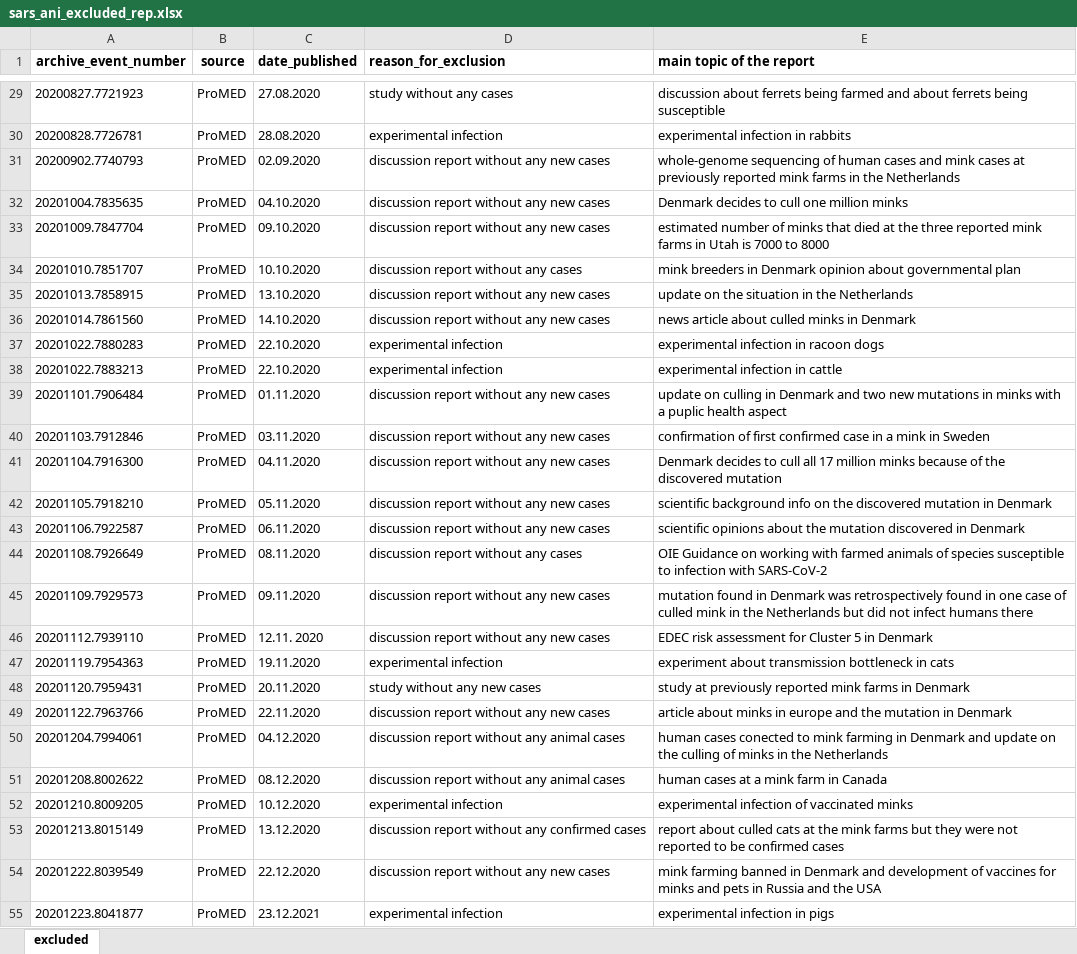
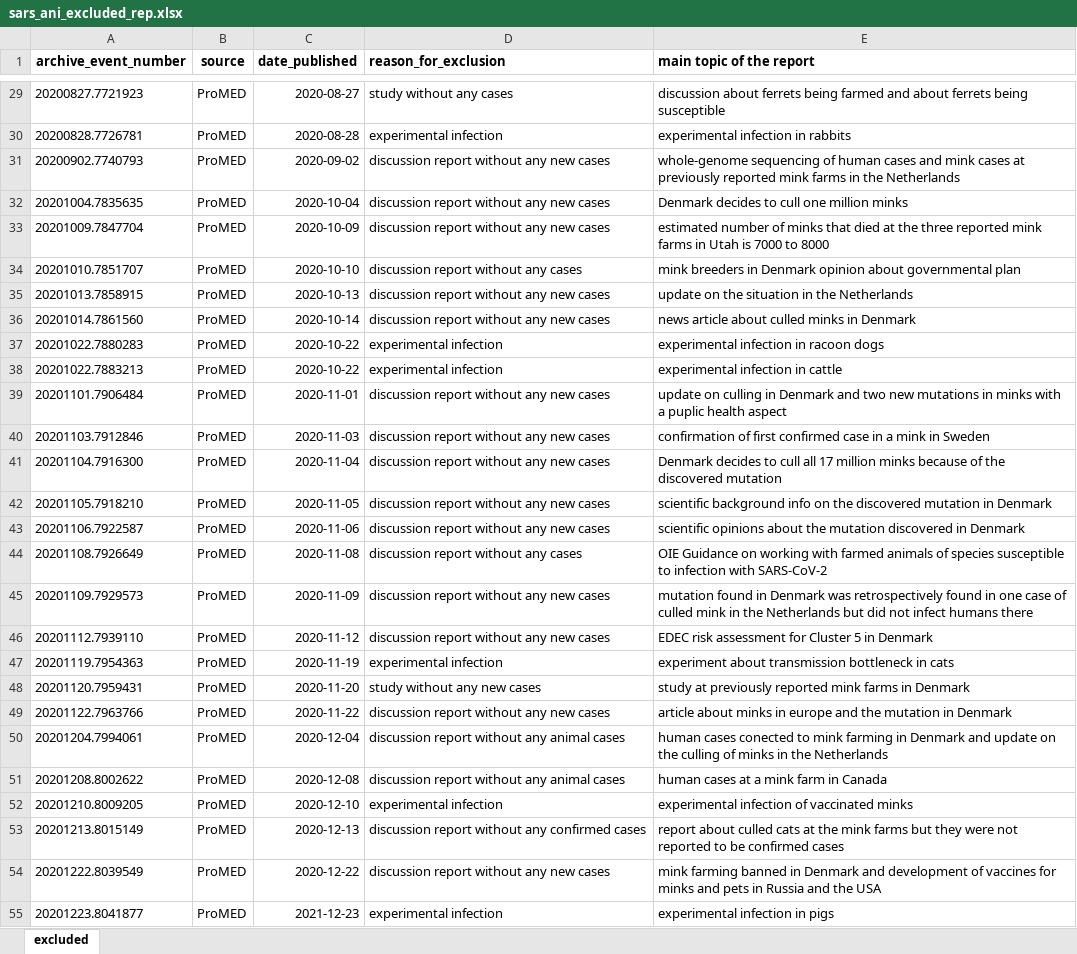
Before and after one commit to amel-github/sars-ani, an Excel workbook: sars_ani_excluded_rep.xlsx, sheet excluded, drawn as a sheet; only a part is shown, gaps mark what is left out; values as stored, in another font and other column widths than the file's, no borders; the diff covers the shown part only; the diff names each change by its address in the sheet, - before the commit and + after, or states it on an @@ line.

```diff
--- a/sars_ani_excluded_rep.xlsx (sheet excluded)
+++ b/sars_ani_excluded_rep.xlsx (sheet excluded)
-C29 (date_published): 27.08.2020
+C29 (date_published): 2020-08-27
-C30 (date_published): 28.08.2020
+C30 (date_published): 2020-08-28
-C31 (date_published): 02.09.2020
+C31 (date_published): 2020-09-02
-C32 (date_published): 04.10.2020
+C32 (date_published): 2020-10-04
-C33 (date_published): 09.10.2020
+C33 (date_published): 2020-10-09
-C34 (date_published): 10.10.2020
+C34 (date_published): 2020-10-10
-C35 (date_published): 13.10.2020
+C35 (date_published): 2020-10-13
-C36 (date_published): 14.10.2020
+C36 (date_published): 2020-10-14
-C37:C38 (date_published): 22.10.2020
+C37:C38 (date_published): 2020-10-22
-C39 (date_published): 01.11.2020
+C39 (date_published): 2020-11-01
-C40 (date_published): 03.11.2020
+C40 (date_published): 2020-11-03
-C41 (date_published): 04.11.2020
+C41 (date_published): 2020-11-04
-C42 (date_published): 05.11.2020
+C42 (date_published): 2020-11-05
-C43 (date_published): 06.11.2020
+C43 (date_published): 2020-11-06
-C44 (date_published): 08.11.2020
+C44 (date_published): 2020-11-08
-C45 (date_published): 09.11.2020
+C45 (date_published): 2020-11-09
-C46 (date_published): 12.11. 2020
+C46 (date_published): 2020-11-12
-C47 (date_published): 19.11.2020
+C47 (date_published): 2020-11-19
-C48 (date_published): 20.11.2020
+C48 (date_published): 2020-11-20
-C49 (date_published): 22.11.2020
+C49 (date_published): 2020-11-22
-C50 (date_published): 04.12.2020
+C50 (date_published): 2020-12-04
-C51 (date_published): 08.12.2020
+C51 (date_published): 2020-12-08
-C52 (date_published): 10.12.2020
+C52 (date_published): 2020-12-10
-C53 (date_published): 13.12.2020
+C53 (date_published): 2020-12-13
-C54 (date_published): 22.12.2020
+C54 (date_published): 2020-12-22
-C55 (date_published): 23.12.2021
+C55 (date_published): 2021-12-23
```
Also changed, not shown: 1 added row and 146 edited cells elsewhere in this sheet, 4 other files.
